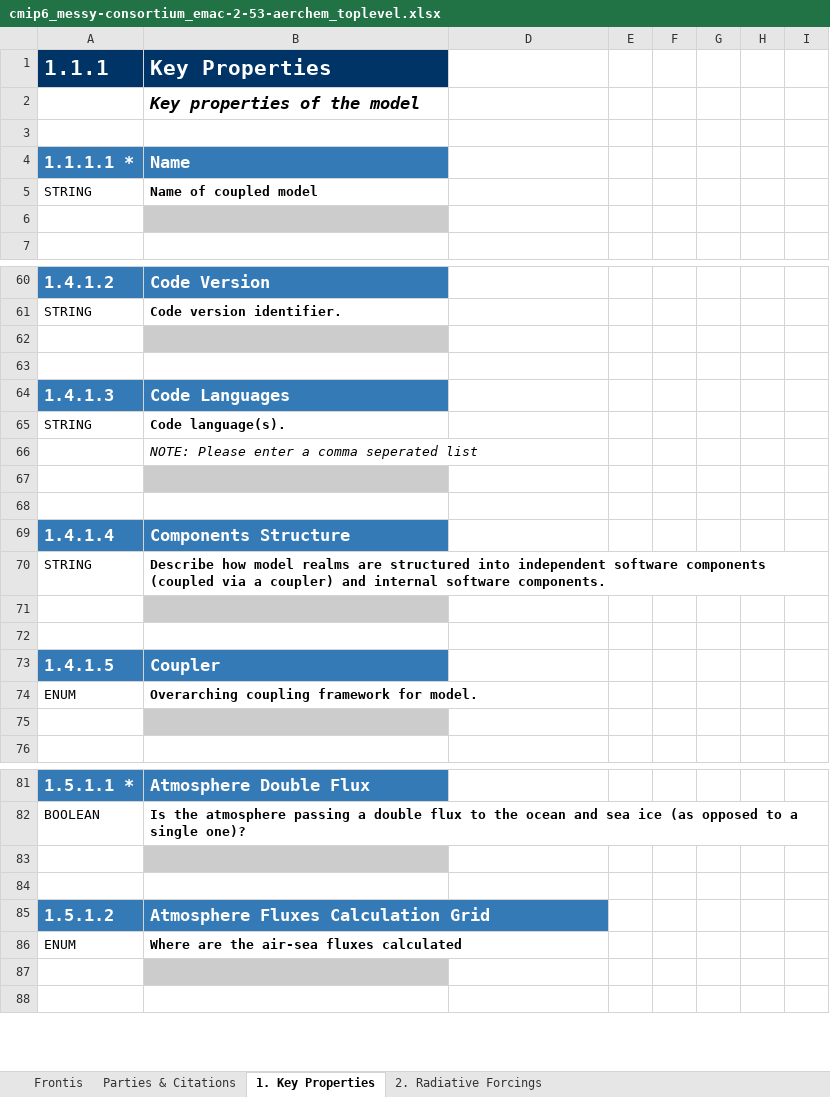
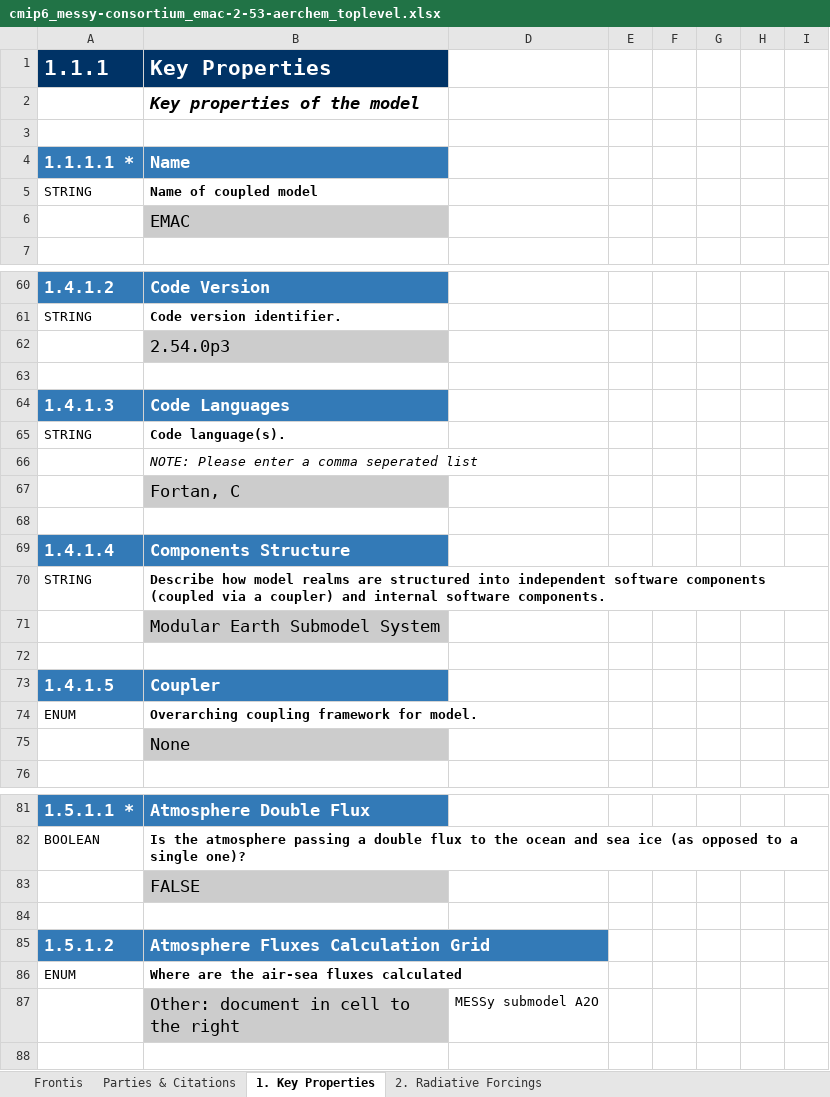
Before and after one commit to ES-DOC-INSTITUTIONAL/messy-consortium, an Excel workbook: cmip6/models/emac-2-53-aerchem/cmip6_messy-consortium_emac-2-53-aerchem_toplevel.xlsx, sheet 1. Key Properties, drawn as a sheet; only a part is shown, gaps mark what is left out; values as stored, in another font and other column widths than the file's, no borders; the diff covers the shown part only; the diff names each change by its address in the sheet, - before the commit and + after, or states it on an @@ line.

Commit message:
initial change of toplevel

```diff
--- a/cmip6/models/emac-2-53-aerchem/cmip6_messy-consortium_emac-2-53-aerchem_toplevel.xlsx (sheet 1. Key Properties)
+++ b/cmip6/models/emac-2-53-aerchem/cmip6_messy-consortium_emac-2-53-aerchem_toplevel.xlsx (sheet 1. Key Properties)
-B6 (Key Properties): (empty)
+B6 (Key Properties): EMAC
-B62 (Key Properties): (empty)
+B62 (Key Properties): 2.54.0p3
-B67 (Key Properties): (empty)
+B67 (Key Properties): Fortan, C
-B71 (Key Properties): (empty)
+B71 (Key Properties): Modular Earth Submodel System
-B75 (Key Properties): (empty)
+B75 (Key Properties): None
-B83 (Key Properties): (empty)
+B83 (Key Properties): FALSE
-B87 (Key Properties): (empty)
+B87 (Key Properties): Other: document in cell to the right
-D87: (empty)
+D87: MESSy submodel A2O
```
Also changed, not shown: 2 edited cells elsewhere in this sheet.
